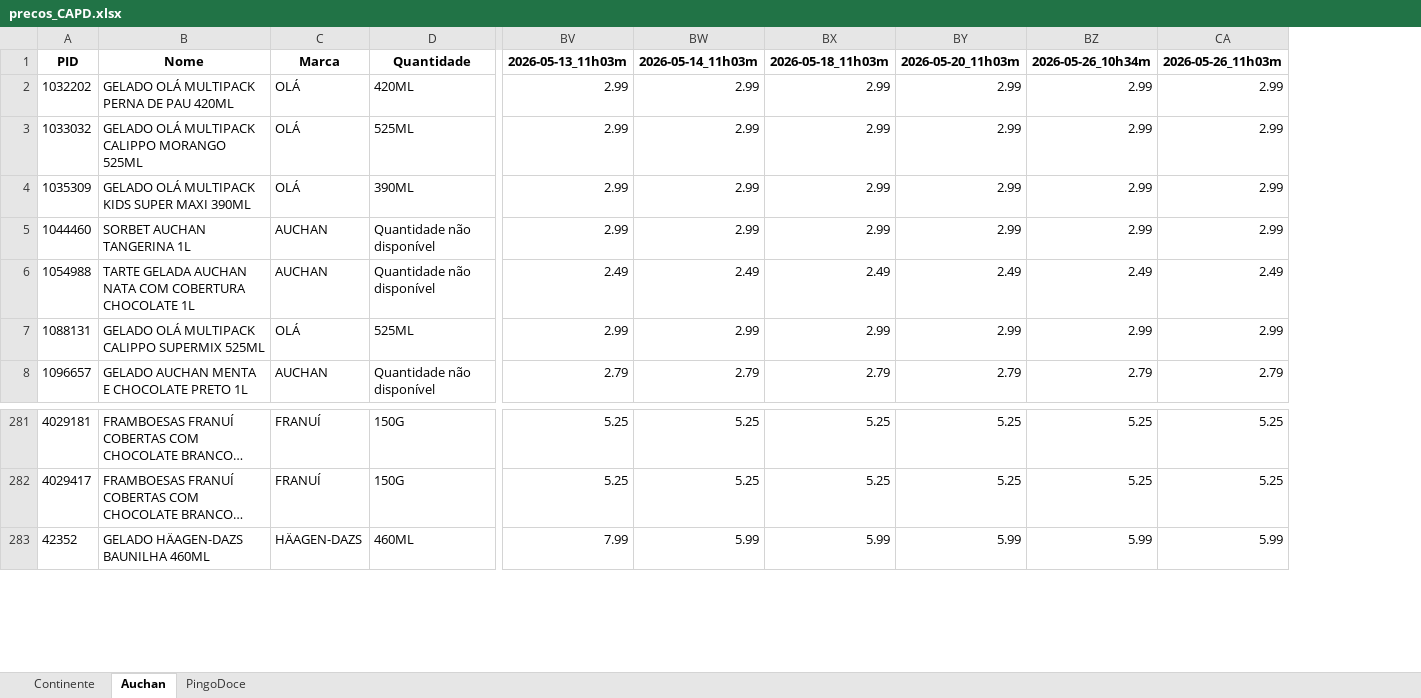
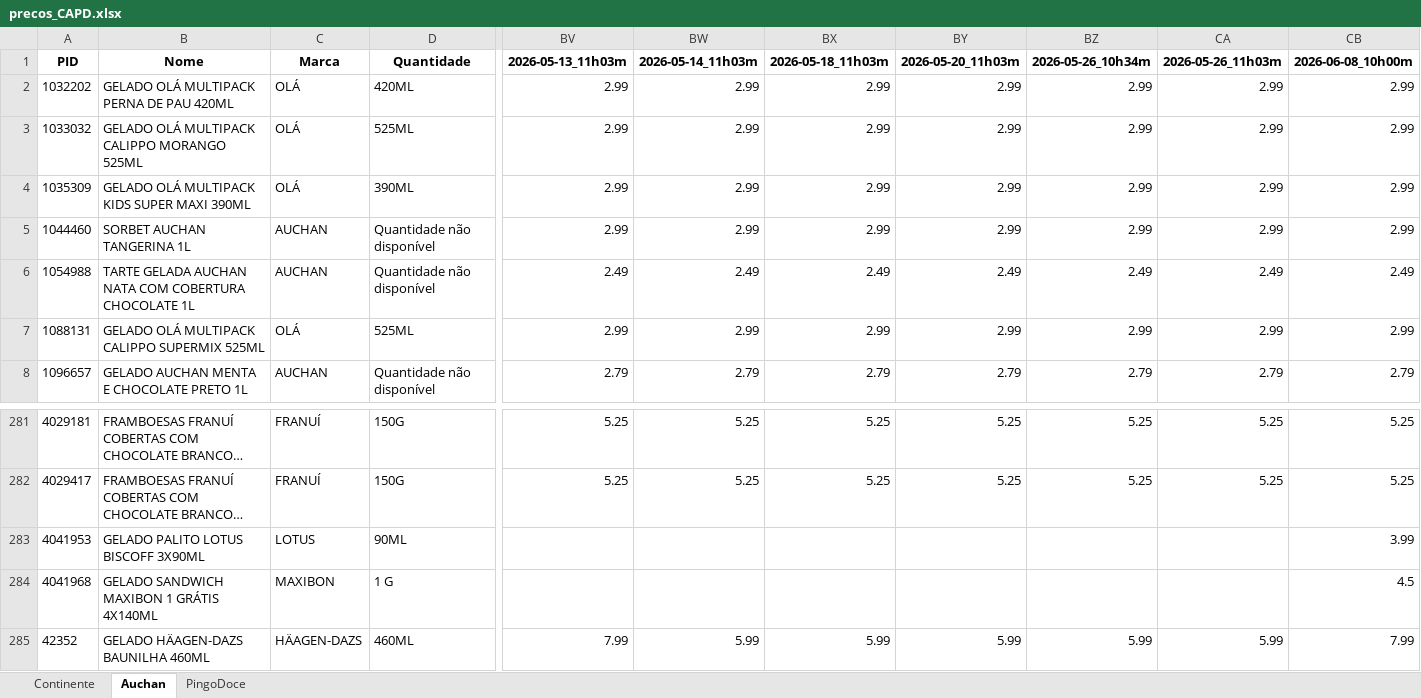
Before and after one commit to luizfernandofzhub/capd-prices, an Excel workbook: precos_CAPD.xlsx, sheet Auchan, drawn as a sheet; only a part is shown, gaps mark what is left out; long unchanged cells end in …; values as stored, in another font and other column widths than the file's, no borders; rows hold the shown columns only; the diff names each change by its address in the sheet, - before the commit and + after, or states it on an @@ line.

```diff
--- a/precos_CAPD.xlsx (sheet Auchan)
+++ b/precos_CAPD.xlsx (sheet Auchan)
+column CB, rows 1-8: 2026-06-08_10h00m | 2.99 | 2.99 | 2.99 | 2.99 | 2.49 | 2.99 | 2.79; rows 281-282: 5.25 | 5.25; row 285: 7.99
+row 283: 4041953 | GELADO PALITO LOTUS BISCOFF 3X90ML | LOTUS | 90ML |  |  |  |  |  |  | 3.99
+row 284: 4041968 | GELADO SANDWICH MAXIBON 1 GRÁTIS 4X140ML | MAXIBON | 1 G |  |  |  |  |  |  | 4.5
```
Also changed, not shown: sheet Continente, sheet PingoDoce.
